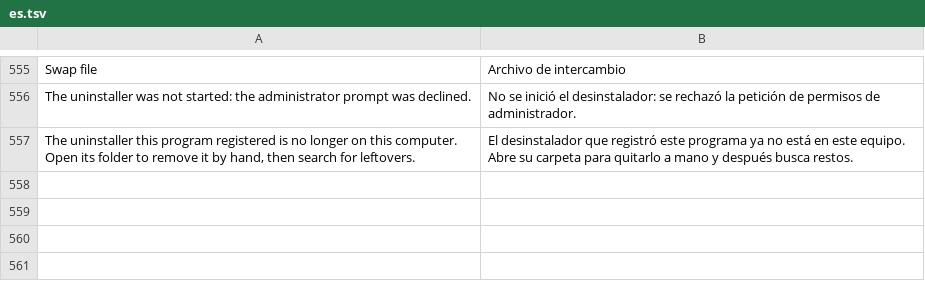
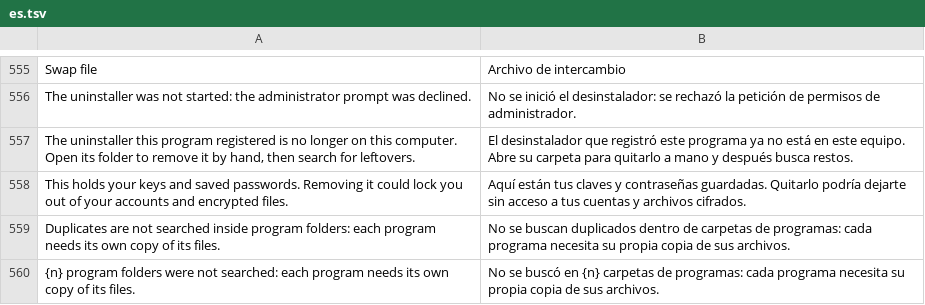
Before and after one commit to rewind-os/rewind-os-app, a TSV file: crates/i18n/locales/es.tsv, drawn as a sheet; only a part is shown, gaps mark what is left out; the diff names each change by its address in the sheet, - before the commit and + after, or states it on an @@ line.

```diff
--- a/crates/i18n/locales/es.tsv
+++ b/crates/i18n/locales/es.tsv
+row 558: This holds your keys and saved passwords. Removing it could lock you out of your accounts and encrypted files. | Aquí están tus claves y contraseñas guardadas. Quitarlo podría dejarte sin acceso a tus cuentas y archivos cifrados.
+row 559: Duplicates are not searched inside program folders: each program needs its own copy of its files. | No se buscan duplicados dentro de carpetas de programas: cada programa necesita su propia copia de sus archivos.
+row 560: {n} program folders were not searched: each program needs its own copy of its files. | No se buscó en {n} carpetas de programas: cada programa necesita su propia copia de sus archivos.
```
Also changed, not shown: 7 other files.
